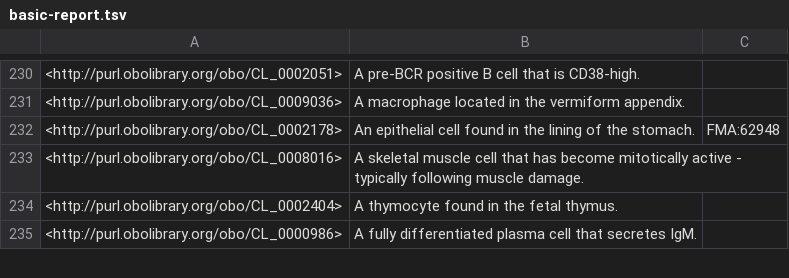
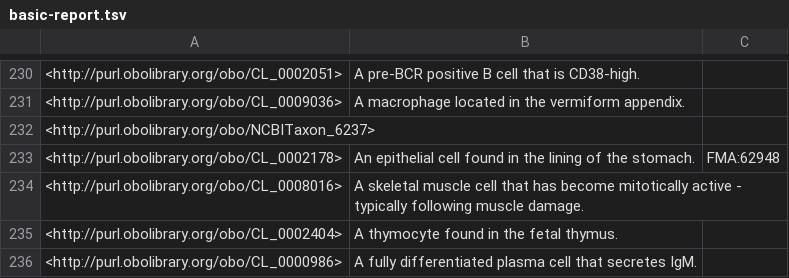
Before and after one commit to obophenotype/cell-ontology, a TSV file: src/ontology/reports/basic-report.tsv, drawn as a sheet; only a part is shown, gaps mark what is left out; the diff covers the shown part only; the diff names each change by its address in the sheet, - before the commit and + after, or states it on an @@ line.

```diff
--- a/src/ontology/reports/basic-report.tsv
+++ b/src/ontology/reports/basic-report.tsv
+row 232: <http://purl.obolibrary.org/obo/NCBITaxon_6237>
```
Also changed, not shown: 54 added rows, 7 removed rows and 2 edited cells elsewhere in this file, src/ontology/reports/cl-edit.owl-obo-report.tsv, 53 other files.
